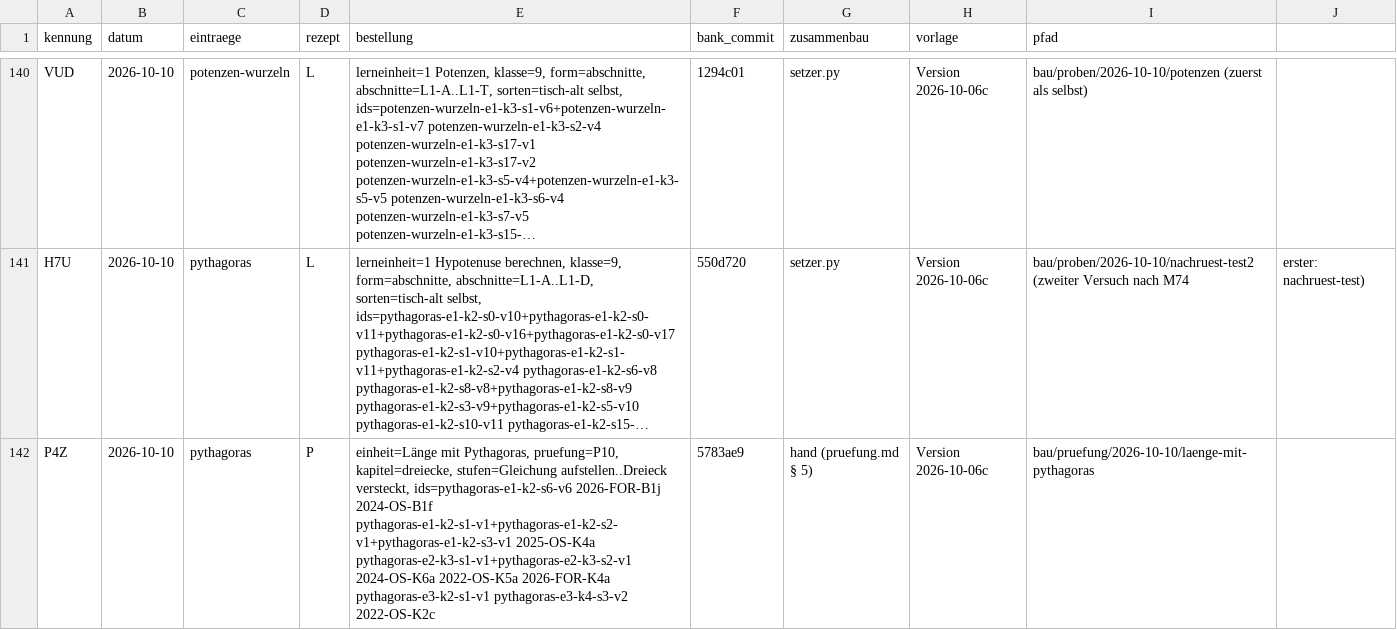
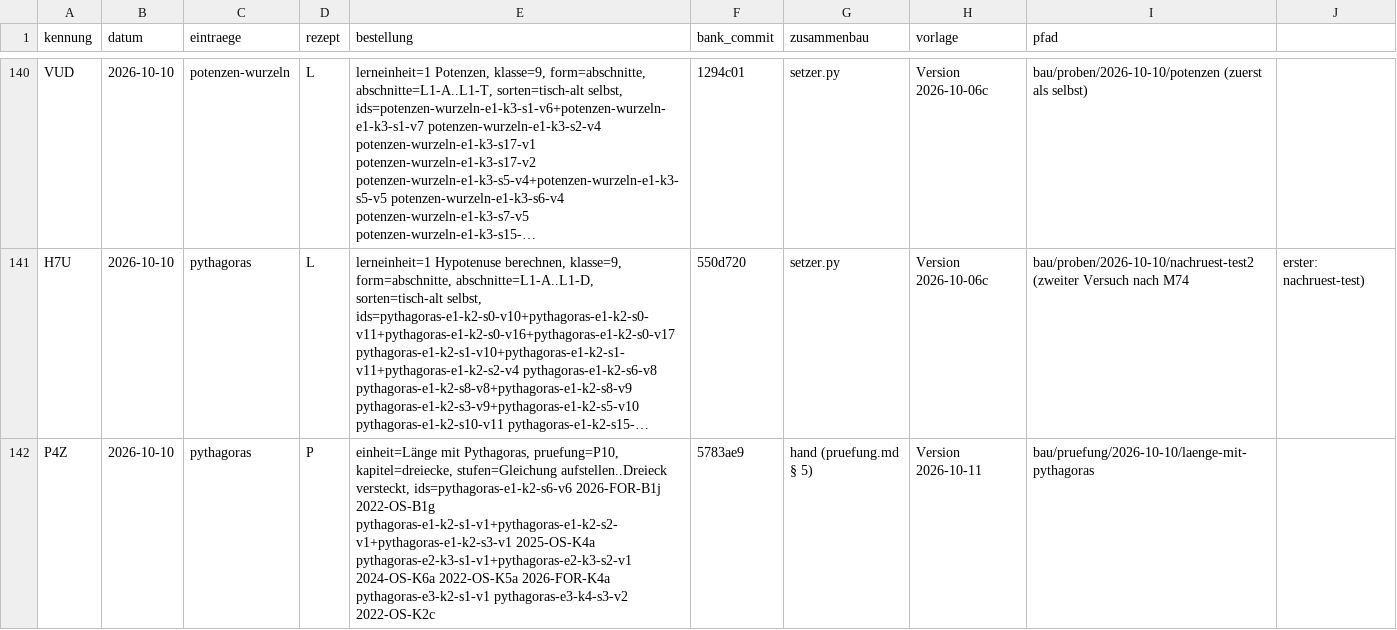
Before and after one commit to hz-0801/aufgabenbank, a CSV file: bau/register.csv, drawn as a sheet; only a part is shown, gaps mark what is left out; long unchanged cells end in …; the diff names each change by its address in the sheet, - before the commit and + after, or states it on an @@ line.

```diff
--- a/bau/register.csv
+++ b/bau/register.csv
-E142 (bestellung): …ids=pythagoras-e1-k2-s6-v6 2026-FOR-B1j 2024-OS-B1f pythagoras-e1-k2-s1-v1+pythagoras-e1-k2-s2-v1+pythagoras-e1-k2-s3-v1 2025-OS-K4a…
+E142 (bestellung): …ids=pythagoras-e1-k2-s6-v6 2026-FOR-B1j 2022-OS-B1g pythagoras-e1-k2-s1-v1+pythagoras-e1-k2-s2-v1+pythagoras-e1-k2-s3-v1 2025-OS-K4a…
-H142 (vorlage): Version 2026-10-06c
+H142 (vorlage): Version 2026-10-11
```
Also changed, not shown: 9 other files.
